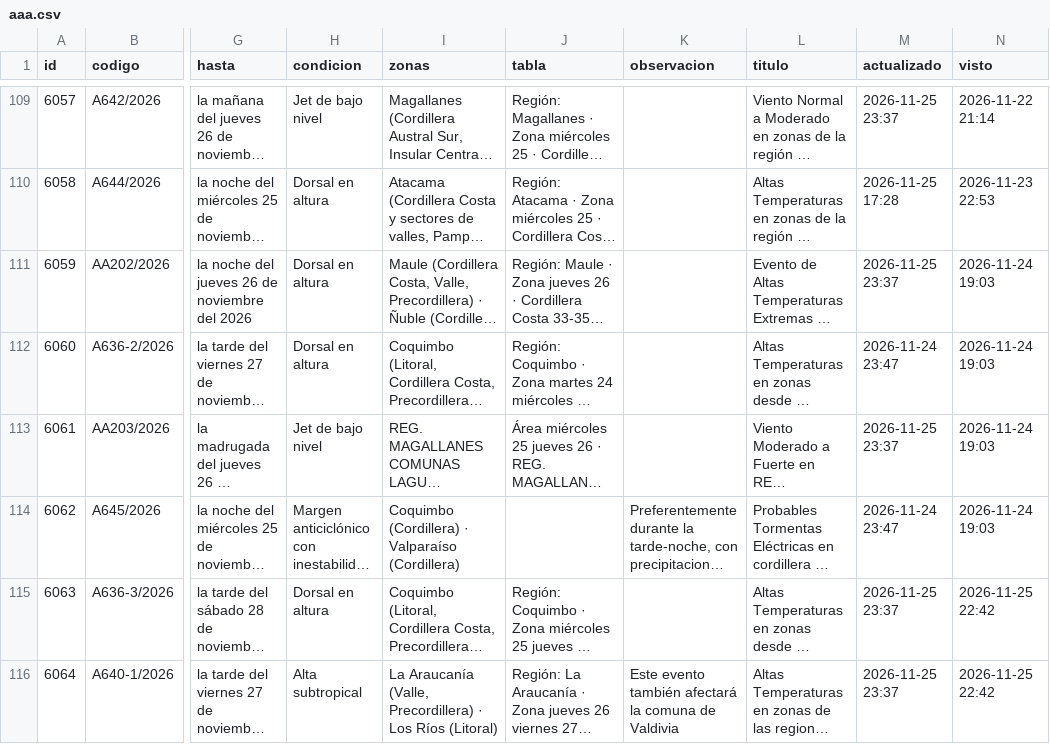
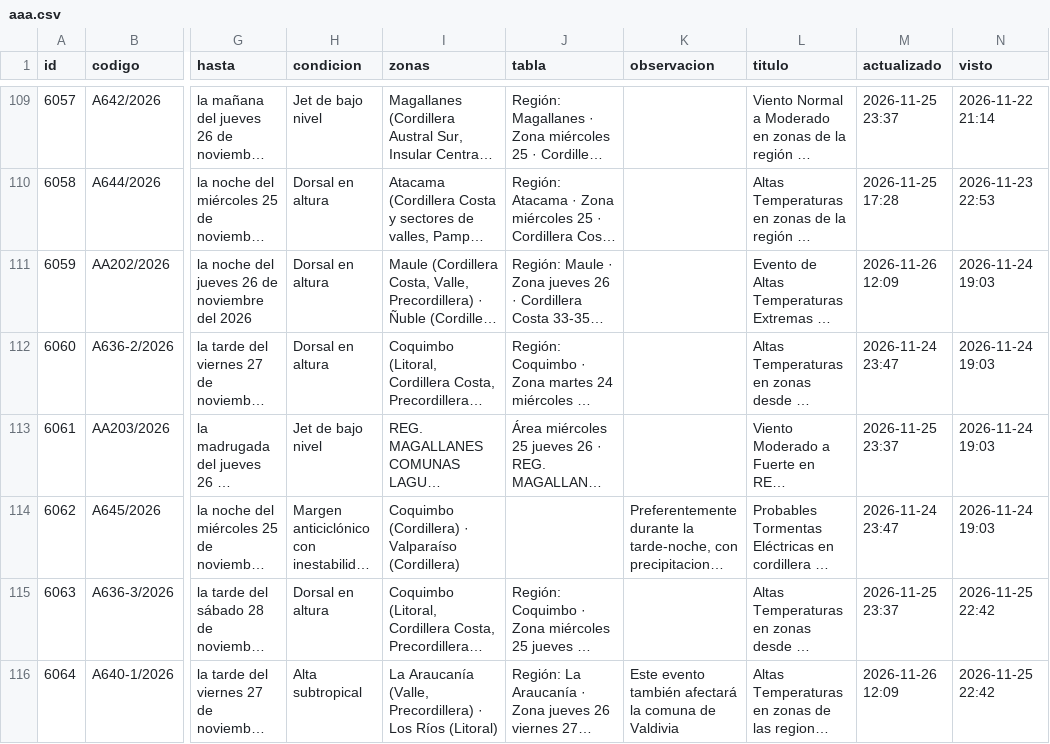
Before and after one commit to PanchoDigevo/earth2-chile-verificacion, a CSV file: estaciones/datos/dmc_pron/aaa.csv, drawn as a sheet; only a part is shown, gaps mark what is left out; long unchanged cells end in …; the diff covers the shown part only; the diff names each change by its address in the sheet, - before the commit and + after, or states it on an @@ line.

```diff
--- a/estaciones/datos/dmc_pron/aaa.csv
+++ b/estaciones/datos/dmc_pron/aaa.csv
-M111 (actualizado): 2026-11-25 23:37
+M111 (actualizado): 2026-11-26 12:09
-M116 (actualizado): 2026-11-25 23:37
+M116 (actualizado): 2026-11-26 12:09
```
Also changed, not shown: 3 added rows and 3 edited cells elsewhere in this file, estaciones/datos/dmc_extremos.csv, estaciones/datos/dmc_pron/boletin.csv, 10 other files.
